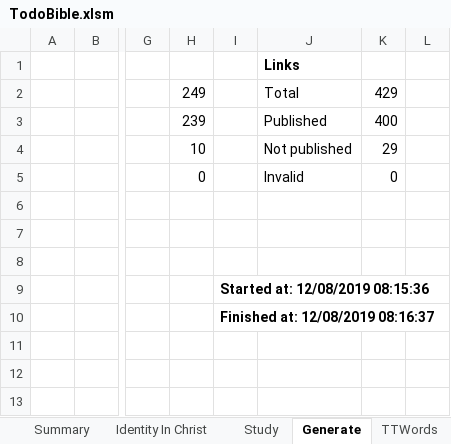
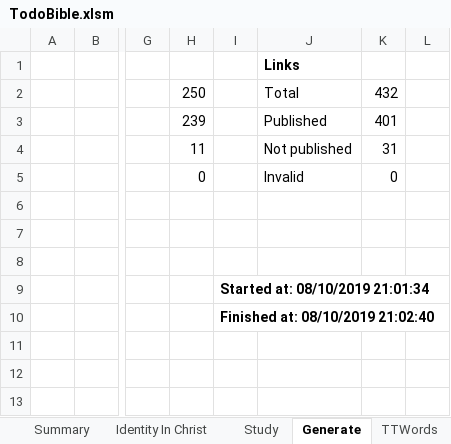
Before and after one commit to simptim1967/todobible, an Excel workbook: TodoBible.xlsm, sheet Generate, drawn as a sheet; only a part is shown, gaps mark what is left out; values as stored, in another font and other column widths than the file's, no borders; charts and pictures not drawn; the diff names each change by its address in the sheet, - before the commit and + after, or states it on an @@ line.

```diff
--- a/TodoBible.xlsm (sheet Generate)
+++ b/TodoBible.xlsm (sheet Generate)
-H2: 249
+H2: 250
-K2: 429
+K2: 432
-K3: 400
+K3: 401
-H4: 10
+H4: 11
-K4: 29
+K4: 31
-I9: Started at: 12/08/2019 08:15:36
+I9: Started at: 08/10/2019 21:01:34
-I10: Finished at: 12/08/2019 08:16:37
+I10: Finished at: 08/10/2019 21:02:40
```
Also changed, not shown: sheet Topics, sheet Output_Topics, sheet Output_Book, sheet Output_A2Z, sheet ToDo, 20 other files.
